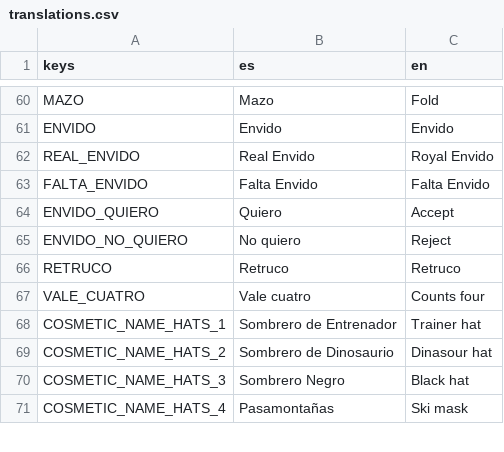
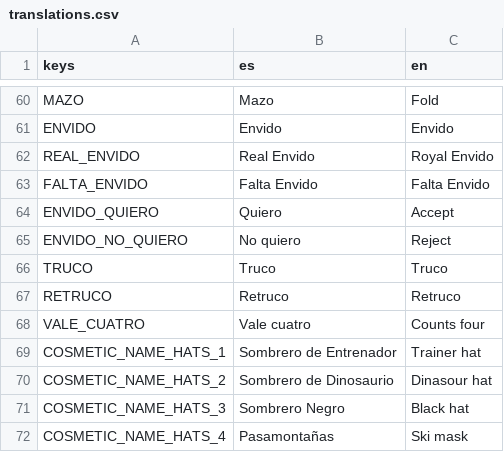
Before and after one commit to fiubakka/fiubakka-game, a CSV file: translations/translations.csv, drawn as a sheet; only a part is shown, gaps mark what is left out; the diff names each change by its address in the sheet, - before the commit and + after, or states it on an @@ line.

```diff
--- a/translations/translations.csv
+++ b/translations/translations.csv
+row 66: TRUCO | Truco | Truco
```
Also changed, not shown: 17 other files.
